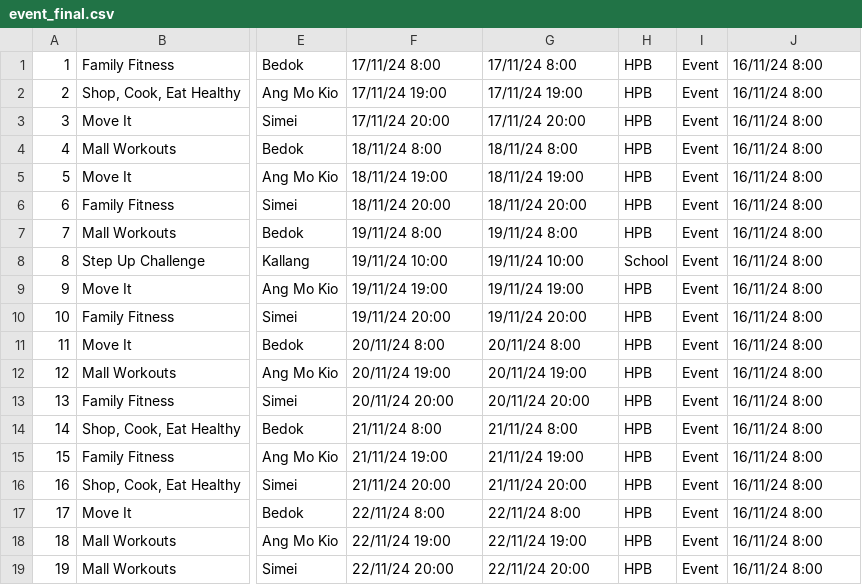
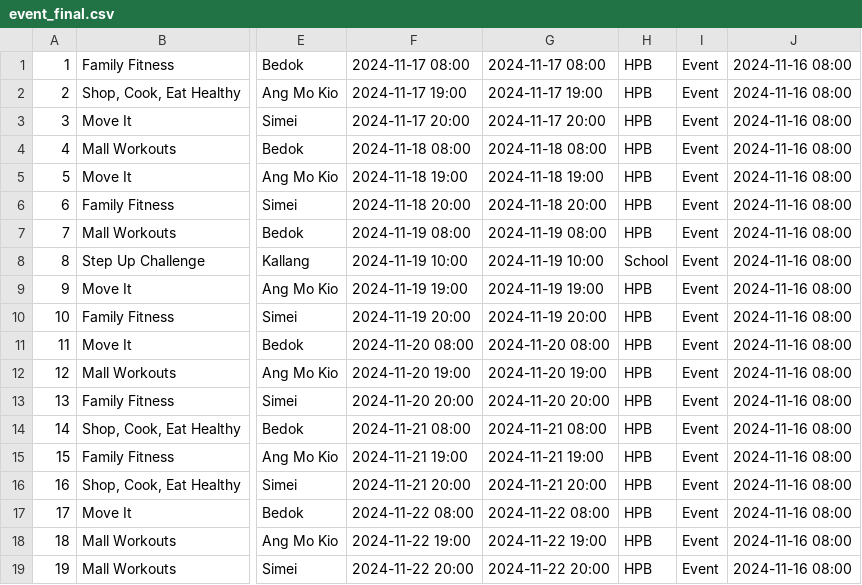
Before and after one commit to danellegoh/IS483, a CSV file: db/event_final.csv, drawn as a sheet; only a part is shown, gaps mark what is left out; the diff names each change by its address in the sheet, - before the commit and + after, or states it on an @@ line.

```diff
--- a/db/event_final.csv
+++ b/db/event_final.csv
-F1: 17/11/24 8:00
+F1: 2024-11-17 08:00
-G1: 17/11/24 8:00
+G1: 2024-11-17 08:00
-J1:J19: 16/11/24 8:00
+J1:J19: 2024-11-16 08:00
-F2: 17/11/24 19:00
+F2: 2024-11-17 19:00
-G2: 17/11/24 19:00
+G2: 2024-11-17 19:00
-F3: 17/11/24 20:00
+F3: 2024-11-17 20:00
-G3: 17/11/24 20:00
+G3: 2024-11-17 20:00
-F4: 18/11/24 8:00
+F4: 2024-11-18 08:00
-G4: 18/11/24 8:00
+G4: 2024-11-18 08:00
-F5: 18/11/24 19:00
+F5: 2024-11-18 19:00
-G5: 18/11/24 19:00
+G5: 2024-11-18 19:00
-F6: 18/11/24 20:00
+F6: 2024-11-18 20:00
-G6: 18/11/24 20:00
+G6: 2024-11-18 20:00
-F7: 19/11/24 8:00
+F7: 2024-11-19 08:00
-G7: 19/11/24 8:00
+G7: 2024-11-19 08:00
-F8: 19/11/24 10:00
+F8: 2024-11-19 10:00
-G8: 19/11/24 10:00
+G8: 2024-11-19 10:00
-F9: 19/11/24 19:00
+F9: 2024-11-19 19:00
-G9: 19/11/24 19:00
+G9: 2024-11-19 19:00
-F10: 19/11/24 20:00
+F10: 2024-11-19 20:00
-G10: 19/11/24 20:00
+G10: 2024-11-19 20:00
-F11: 20/11/24 8:00
+F11: 2024-11-20 08:00
-G11: 20/11/24 8:00
+G11: 2024-11-20 08:00
-F12: 20/11/24 19:00
+F12: 2024-11-20 19:00
-G12: 20/11/24 19:00
+G12: 2024-11-20 19:00
-F13: 20/11/24 20:00
+F13: 2024-11-20 20:00
-G13: 20/11/24 20:00
+G13: 2024-11-20 20:00
-F14: 21/11/24 8:00
+F14: 2024-11-21 08:00
-G14: 21/11/24 8:00
+G14: 2024-11-21 08:00
-F15: 21/11/24 19:00
+F15: 2024-11-21 19:00
-G15: 21/11/24 19:00
+G15: 2024-11-21 19:00
-F16: 21/11/24 20:00
+F16: 2024-11-21 20:00
-G16: 21/11/24 20:00
+G16: 2024-11-21 20:00
-F17: 22/11/24 8:00
+F17: 2024-11-22 08:00
-G17: 22/11/24 8:00
+G17: 2024-11-22 08:00
-F18: 22/11/24 19:00
+F18: 2024-11-22 19:00
-G18: 22/11/24 19:00
+G18: 2024-11-22 19:00
-F19: 22/11/24 20:00
+F19: 2024-11-22 20:00
-G19: 22/11/24 20:00
+G19: 2024-11-22 20:00
```
Also changed, not shown: db/cards_final.csv, db/user_final.csv, 2 other files.
